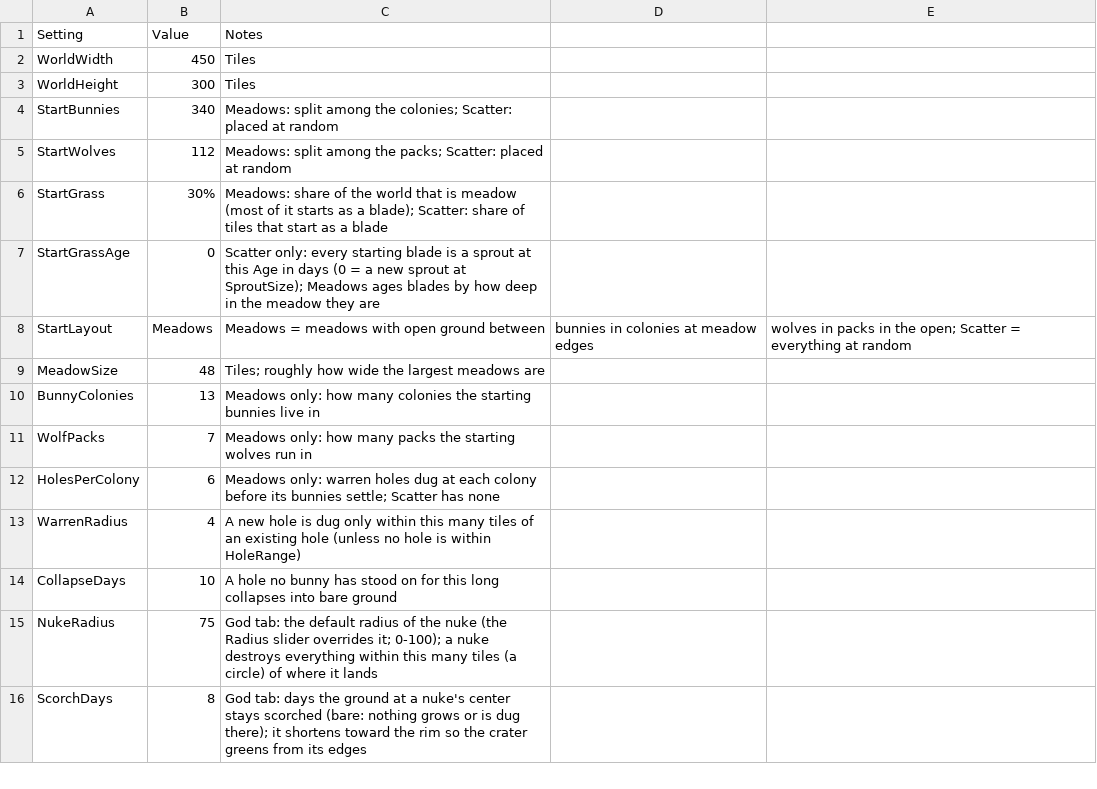
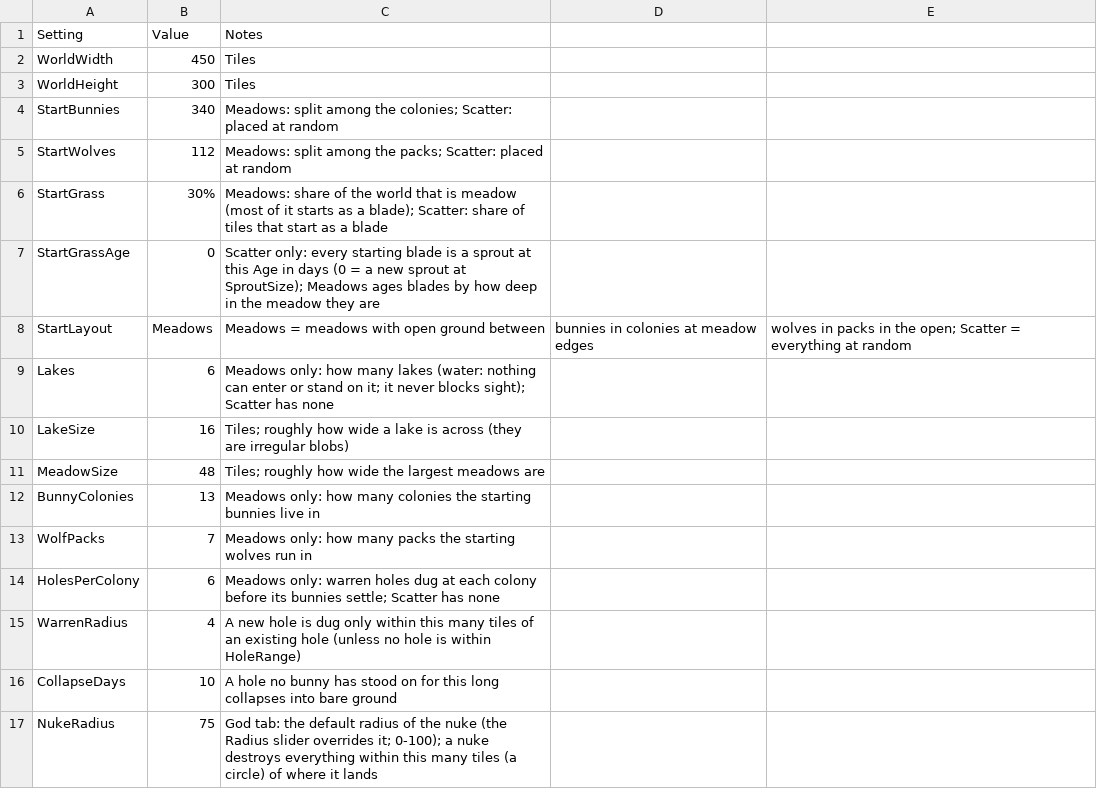
Before and after one commit to pbrinnel/pbrinnel.github.io, a CSV file: Life/tables/settings.csv, drawn as a sheet; only a part is shown; the shorter side is filled out with more unchanged rows.

```diff
--- a/Life/tables/settings.csv
+++ b/Life/tables/settings.csv
@@ -8,2 +8,4 @@ StartGrassAge,0,Scatter only: every starting blade is a sprout at this Age in da
 StartLayout,Meadows,Meadows = meadows with open ground between, bunnies in colonies at meadow edges, wolves in packs in the open; Scatter = everything at random
+Lakes,6,Meadows only: how many lakes (water: nothing can enter or stand on it; it never blocks sight); Scatter has none
+LakeSize,16,Tiles; roughly how wide a lake is across (they are irregular blobs)
 MeadowSize,48,Tiles; roughly how wide the largest meadows are
```
Also changed, not shown: Life/tables/species.csv, 25 other files.
